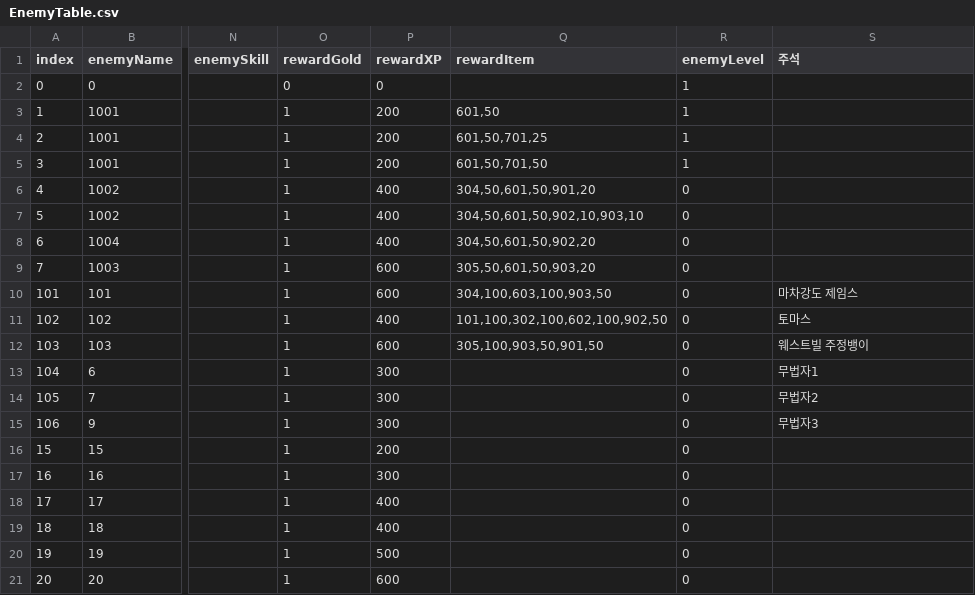
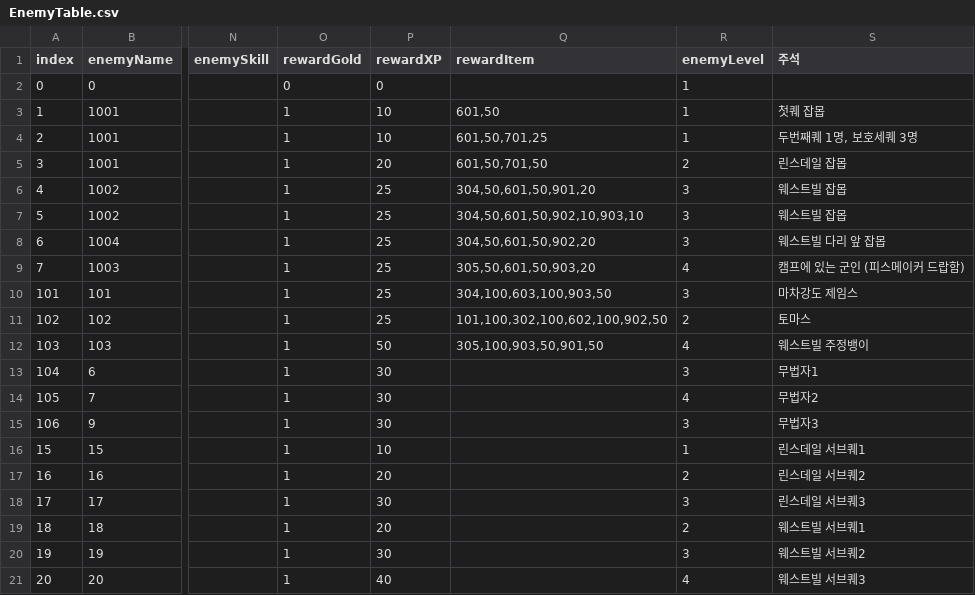
Before and after one commit to OruteZ/Project-H9, a CSV file: Assets/Resources/Files/EnemyTable.csv, drawn as a sheet; only a part is shown, gaps mark what is left out; the diff names each change by its address in the sheet, - before the commit and + after, or states it on an @@ line.

```diff
--- a/Assets/Resources/Files/EnemyTable.csv
+++ b/Assets/Resources/Files/EnemyTable.csv
-P3:P4 (rewardXP): 200
+P3:P4 (rewardXP): 10
-S3 (주석): (empty)
+S3 (주석): 첫퀘 잡몹
-S4 (주석): (empty)
+S4 (주석): 두번째퀘 1명, 보호세퀘 3명
-P5 (rewardXP): 200
+P5 (rewardXP): 20
-R5 (enemyLevel): 1
+R5 (enemyLevel): 2
-S5 (주석): (empty)
+S5 (주석): 린스데일 잡몹
-P6:P8 (rewardXP): 400
+P6:P8 (rewardXP): 25
-R6:R8 (enemyLevel): 0
+R6:R8 (enemyLevel): 3
-S6:S7 (주석): (empty)
+S6:S7 (주석): 웨스트빌 잡몹
-S8 (주석): (empty)
+S8 (주석): 웨스트빌 다리 앞 잡몹
-P9:P10 (rewardXP): 600
+P9:P10 (rewardXP): 25
-R9 (enemyLevel): 0
+R9 (enemyLevel): 4
-S9 (주석): (empty)
+S9 (주석): 캠프에 있는 군인 (피스메이커 드랍함)
-R10 (enemyLevel): 0
+R10 (enemyLevel): 3
-P11 (rewardXP): 400
+P11 (rewardXP): 25
-R11 (enemyLevel): 0
+R11 (enemyLevel): 2
-P12 (rewardXP): 600
+P12 (rewardXP): 50
-R12 (enemyLevel): 0
+R12 (enemyLevel): 4
-P13:P15 (rewardXP): 300
+P13:P15 (rewardXP): 30
-R13 (enemyLevel): 0
+R13 (enemyLevel): 3
-R14 (enemyLevel): 0
+R14 (enemyLevel): 4
-R15 (enemyLevel): 0
+R15 (enemyLevel): 3
-P16 (rewardXP): 200
+P16 (rewardXP): 10
-R16 (enemyLevel): 0
+R16 (enemyLevel): 1
-S16 (주석): (empty)
+S16 (주석): 린스데일 서브퀘1
-P17 (rewardXP): 300
+P17 (rewardXP): 20
-R17 (enemyLevel): 0
+R17 (enemyLevel): 2
-S17 (주석): (empty)
+S17 (주석): 린스데일 서브퀘2
-P18 (rewardXP): 400
+P18 (rewardXP): 30
-R18 (enemyLevel): 0
+R18 (enemyLevel): 3
-S18 (주석): (empty)
+S18 (주석): 린스데일 서브퀘3
-P19 (rewardXP): 400
+P19 (rewardXP): 20
-R19 (enemyLevel): 0
+R19 (enemyLevel): 2
-S19 (주석): (empty)
+S19 (주석): 웨스트빌 서브퀘1
-P20 (rewardXP): 500
+P20 (rewardXP): 30
-R20 (enemyLevel): 0
+R20 (enemyLevel): 3
-S20 (주석): (empty)
+S20 (주석): 웨스트빌 서브퀘2
-P21 (rewardXP): 600
+P21 (rewardXP): 40
-R21 (enemyLevel): 0
+R21 (enemyLevel): 4
-S21 (주석): (empty)
+S21 (주석): 웨스트빌 서브퀘3
```
Also changed, not shown: Assets/Resources/Files/ConversationTable.csv, Assets/Resources/Files/LinkTable.csv, 5 other files.
